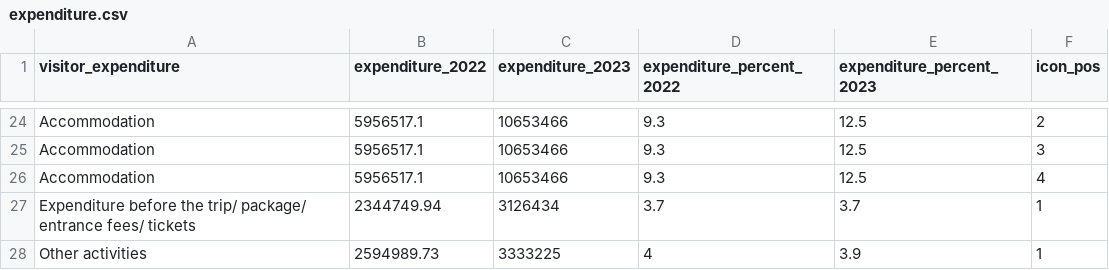
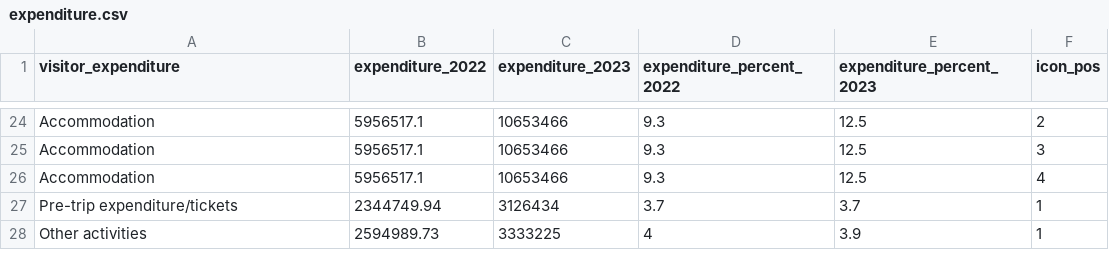
Before and after one commit to Li3406/3179, a CSV file: Data/Extracted Data/expenditure.csv, drawn as a sheet; only a part is shown, gaps mark what is left out.

```diff
--- a/Data/Extracted Data/expenditure.csv
+++ b/Data/Extracted Data/expenditure.csv
@@ -26,3 +26,3 @@ Accommodation,5956517.1,10653466,9.3,12.5,3
 Accommodation,5956517.1,10653466,9.3,12.5,4
-Expenditure before the trip/ package/ entrance fees/ tickets,2344749.94,3126434,3.7,3.7,1
+Pre-trip expenditure/tickets,2344749.94,3126434,3.7,3.7,1
 Other activities,2594989.73,3333225,4,3.9,1
```
Also changed, not shown: 3 other files.
